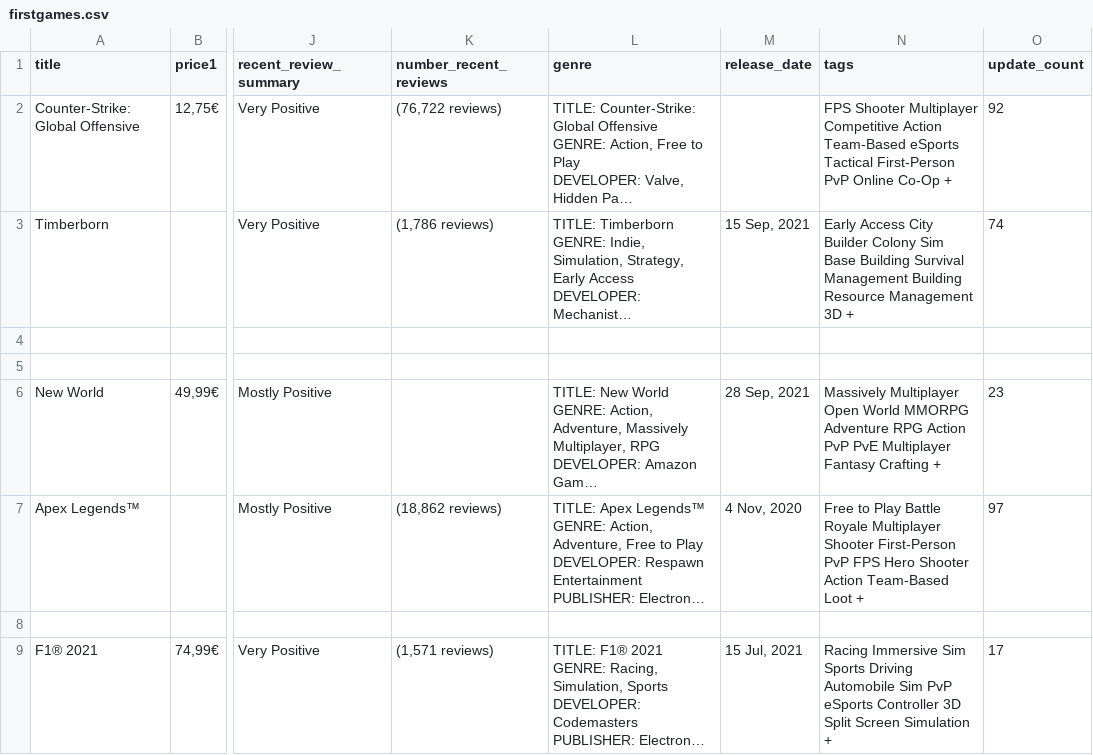
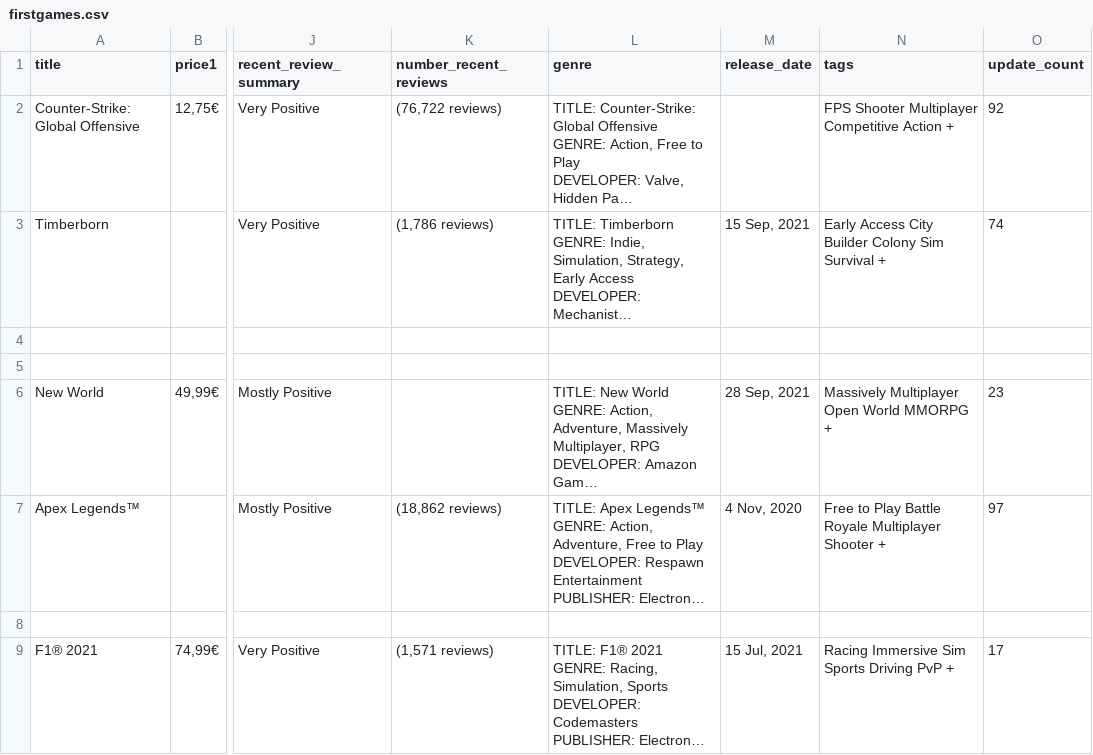
Before and after one commit to ReneeN1998/scrapers, a CSV file: firstgames.csv, drawn as a sheet; only a part is shown, gaps mark what is left out; long unchanged cells end in …; the diff names each change by its address in the sheet, - before the commit and + after, or states it on an @@ line.

Commit message:
message

```diff
--- a/firstgames.csv
+++ b/firstgames.csv
-N2 (tags): …Competitive Action Team-Based eSports Tactical First-Person PvP Online Co-Op +
+N2 (tags): …Competitive Action +
-N3 (tags): …Colony Sim Base Building Survival Management Building Resource Management 3D +
+N3 (tags): …Colony Sim Survival +
-N6 (tags): …World MMORPG Adventure RPG Action PvP PvE Multiplayer Fantasy Crafting +
+N6 (tags): …World MMORPG +
-N7 (tags): …Multiplayer Shooter First-Person PvP FPS Hero Shooter Action Team-Based Loot +
+N7 (tags): …Multiplayer Shooter +
-N9 (tags): …Sports Driving Automobile Sim PvP eSports Controller 3D Split Screen Simulation +
+N9 (tags): …Sports Driving PvP +
```
